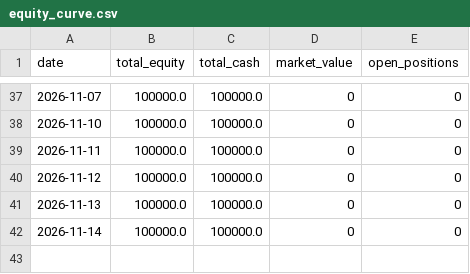
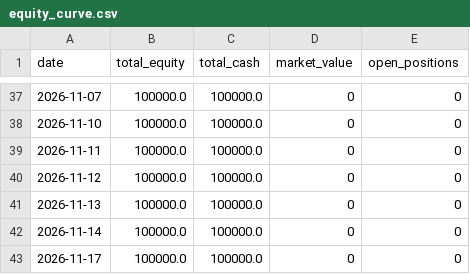
Before and after one commit to JamesClark007/IronCondor, a CSV file: equity_curve.csv, drawn as a sheet; only a part is shown, gaps mark what is left out; the diff names each change by its address in the sheet, - before the commit and + after, or states it on an @@ line.

```diff
--- a/equity_curve.csv
+++ b/equity_curve.csv
+row 43: 2026-11-17 | 100000.0 | 100000.0 | 0 | 0
```
